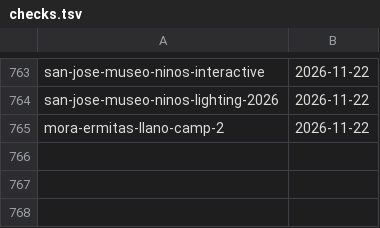
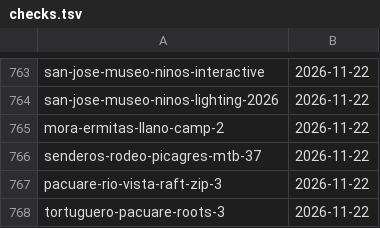
Before and after one commit to Paldd/costa-rica-travel-atlas, a TSV file: data/checks.tsv, drawn as a sheet; only a part is shown, gaps mark what is left out.

```diff
--- a/data/checks.tsv
+++ b/data/checks.tsv
@@ -765 +765,4 @@ san-jose-museo-ninos-lighting-2026	2026-11-22
 mora-ermitas-llano-camp-2	2026-11-22
+senderos-rodeo-picagres-mtb-37	2026-11-22
+pacuare-rio-vista-raft-zip-3	2026-11-22
+tortuguero-pacuare-roots-3	2026-11-22
```
Also changed, not shown: 19 other files.
